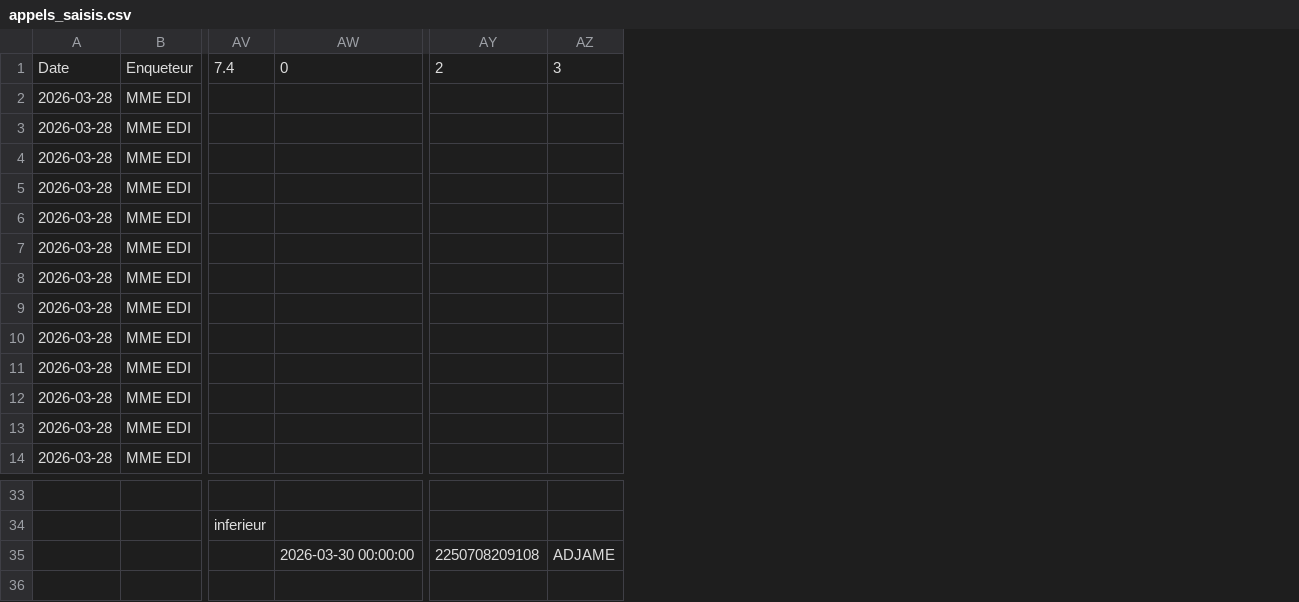
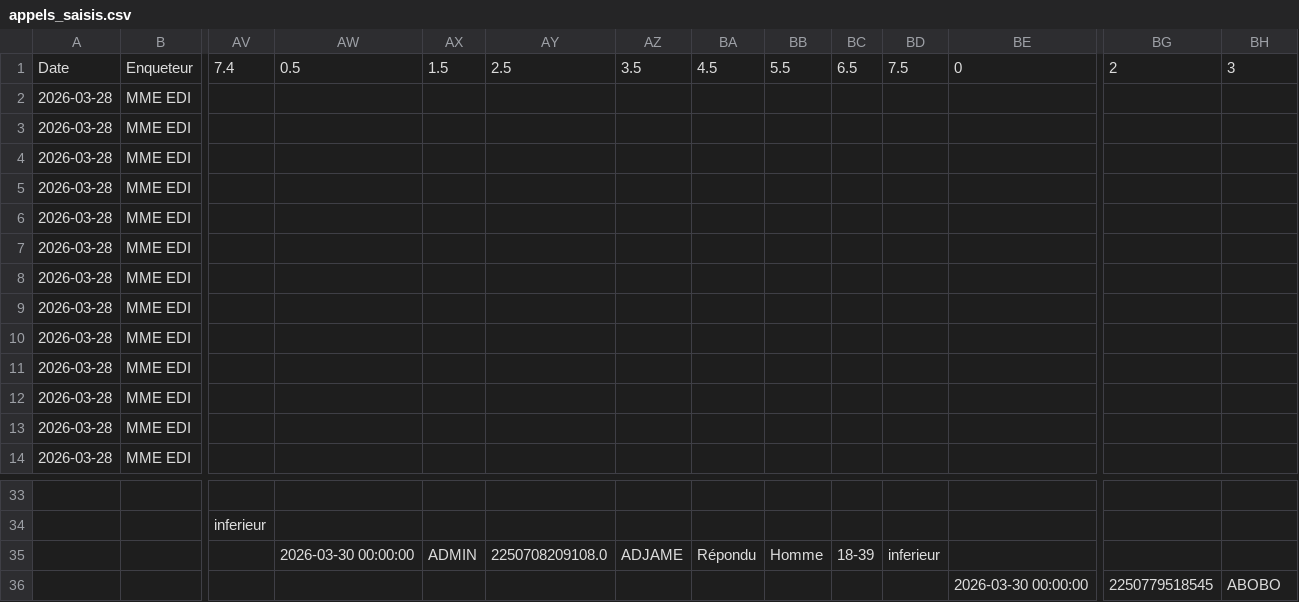
Before and after one commit to MCMy2026/app-enquete, a CSV file: data/appels_saisis.csv, drawn as a sheet; only a part is shown, gaps mark what is left out; addresses are those after the commit; rows hold the shown columns only; the diff names each change by its address in the sheet, - before the commit and + after, or states it on an @@ line.

Commit message:
Update data

```diff
--- a/data/appels_saisis.csv
+++ b/data/appels_saisis.csv
+column AW, row 1: 0.5
+column AX, row 1: 1.5
+column AY, row 1: 2.5
+column AZ, row 1: 3.5
+column BA, row 1: 4.5
+column BB, row 1: 5.5
+column BC, row 1: 6.5
+column BD, row 1: 7.5
+row 35:  |  |  | 2026-03-30 00:00:00 | ADMIN | 2250708209108.0 | ADJAME | Répondu | Homme | 18-39 | inferieur
-BG36: 2250708209108
+BG36: 2250779518545
-BH36: ADJAME
+BH36: ABOBO
```
